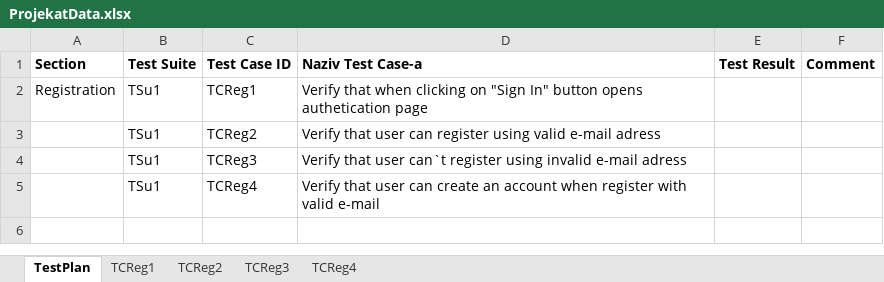
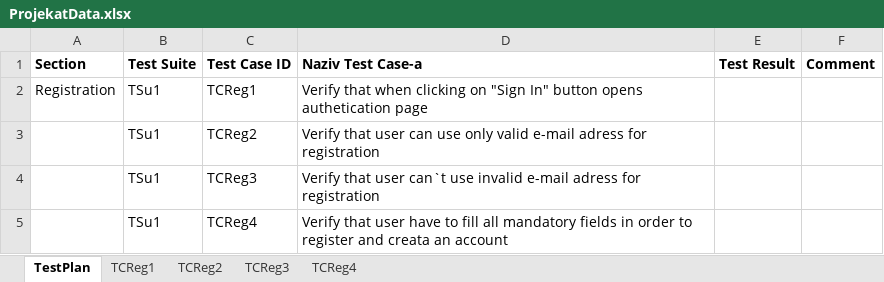
Before and after one commit to DraganBatinic/SeleniumRepo, an Excel workbook: data/ProjekatData.xlsx, sheet TestPlan, drawn as a sheet; values as stored, in another font and other column widths than the file's, no borders; the diff names each change by its address in the sheet, - before the commit and + after, or states it on an @@ line.

Commit message:
user registration tests

```diff
--- a/data/ProjekatData.xlsx (sheet TestPlan)
+++ b/data/ProjekatData.xlsx (sheet TestPlan)
-D3 (Naziv Test Case-a): …user can register using valid e-mail adress
+D3 (Naziv Test Case-a): …user can use only valid e-mail adress for registration
-D4 (Naziv Test Case-a): …user can`t register using invalid e-mail adress
+D4 (Naziv Test Case-a): …user can`t use invalid e-mail adress for registration
-D5 (Naziv Test Case-a): …that user can create an account when register with valid e-mail
+D5 (Naziv Test Case-a): …that user have to fill all mandatory fields in order to register and creata an account
```
Also changed, not shown: sheet TCReg4, sheet TCReg2, sheet TCReg3, sheet TCReg1, 16 other files.
